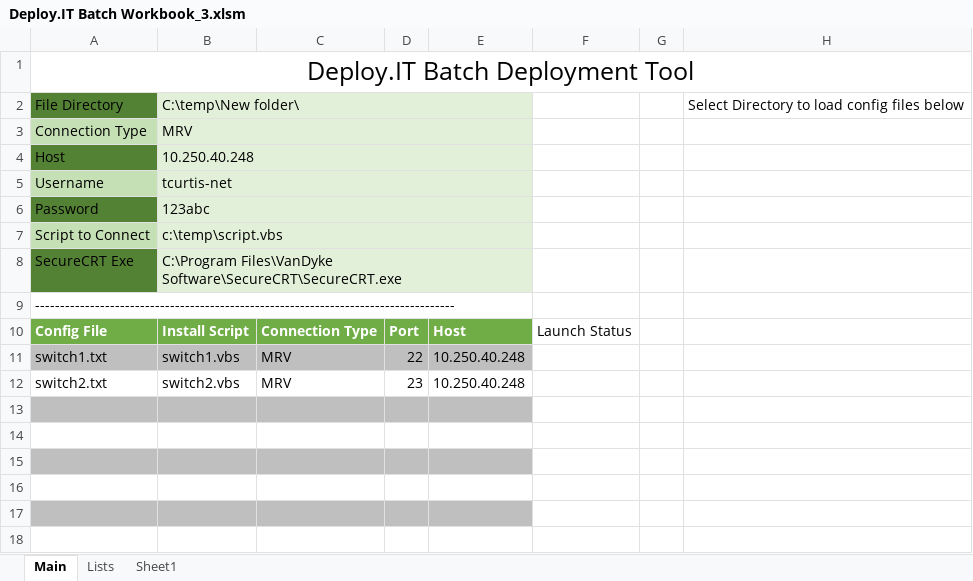
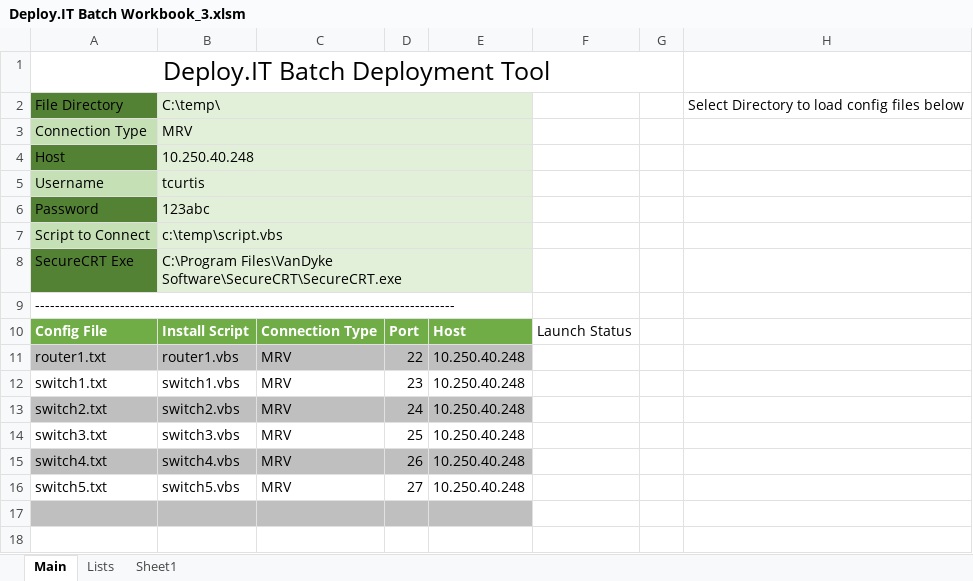
Before and after one commit to tc45/Deploy.IT, an Excel workbook: Deploy.IT Batch Workbook_3.xlsm, sheet Main, drawn as a sheet; only a part is shown; values as stored, in another font and other column widths than the file's, no borders; charts and pictures not drawn; removed rows and columns are numbered as before the commit, all else as after; the diff names each change by its address in the sheet, - before the commit and + after, or states it on an @@ line.

```diff
--- a/Deploy.IT Batch Workbook_3.xlsm (sheet Main)
+++ b/Deploy.IT Batch Workbook_3.xlsm (sheet Main)
-A1:H1 merged
+A1:G1 merged
-B2: C:\temp\New folder\
+B2: C:\temp\
-B5: tcurtis-net
+B5: tcurtis
+row 11: router1.txt | router1.vbs | MRV | 22 | 10.250.40.248
-A12:E12 fill: #BFBFBF
+A12:E12 fill: none
-D12: 22
+D12: 23
-A13:E13 fill: none
+A13:E13 fill: #BFBFBF
-D13: 23
+D13: 24
-row 14: (empty)
+row 14: switch3.txt | switch3.vbs | MRV | 25 | 10.250.40.248
-A14:E14 fill: #BFBFBF
+A14:E14 fill: none
-row 15: (empty)
+row 15: switch4.txt | switch4.vbs | MRV | 26 | 10.250.40.248
-A15:E15 fill: none
+A15:E15 fill: #BFBFBF
-row 16: (empty)
+row 16: switch5.txt | switch5.vbs | MRV | 27 | 10.250.40.248
-A16:E16 fill: #BFBFBF
+A16:E16 fill: none
-row 16: (empty)
```
Also changed, not shown: charts or pictures, 1 other file.
